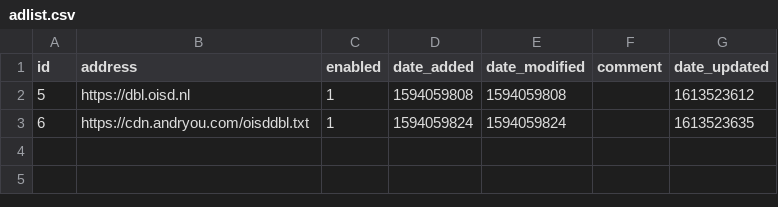
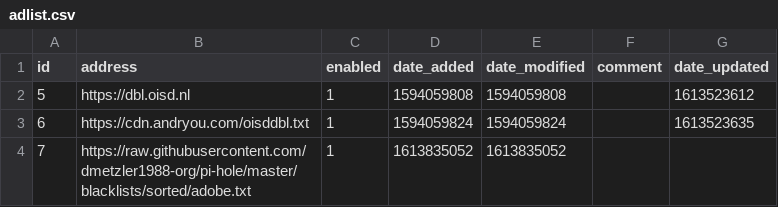
Before and after one commit to derekpurdy/my-pihole-lists, a CSV file: adlist.csv, drawn as a sheet.

Commit message:
Updated February 20, 2021  1:05PM

```diff
--- a/adlist.csv
+++ b/adlist.csv
@@ -3 +3,2 @@ id,address,enabled,date_added,date_modified,comment,date_updated
 6,https://cdn.andryou.com/oisddbl.txt,1,1594059824,1594059824,"",1613523635
+7,https://raw.githubusercontent.com/dmetzler1988-org/pi-hole/master/blacklists/sorted/adobe.txt,1,1613835052,1613835052,,
```
